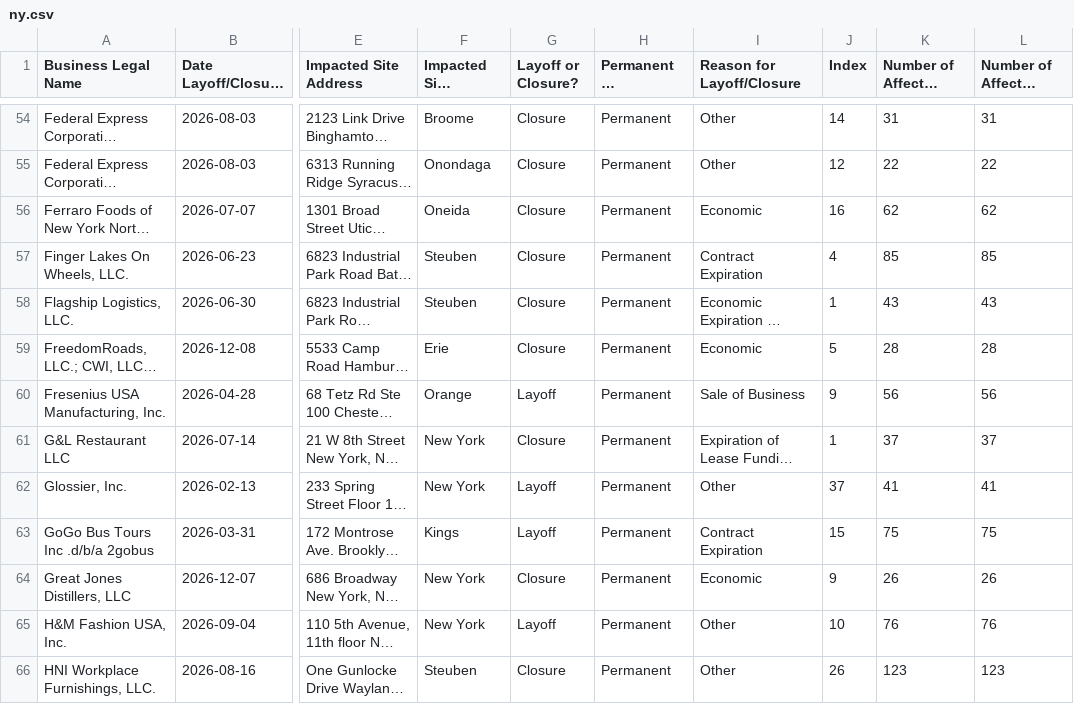
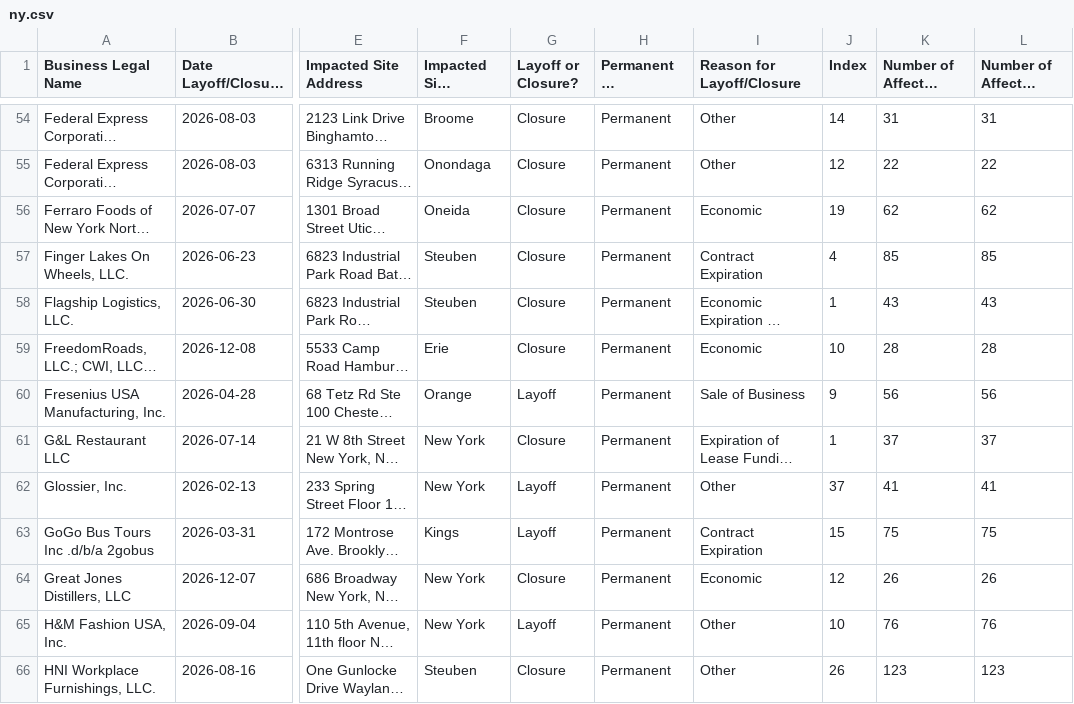
Before and after one commit to dst-boop/lead-qualifier, a CSV file: ny.csv, drawn as a sheet; only a part is shown, gaps mark what is left out; long unchanged cells end in …; the diff covers the shown part only; the diff names each change by its address in the sheet, - before the commit and + after, or states it on an @@ line.

```diff
--- a/ny.csv
+++ b/ny.csv
-J56 (Index): 16
+J56 (Index): 19
-J59 (Index): 5
+J59 (Index): 10
-J64 (Index): 9
+J64 (Index): 12
```
Also changed, not shown: 3 added rows and 30 edited cells elsewhere in this file, me.csv, ne.csv, 10 other files.
